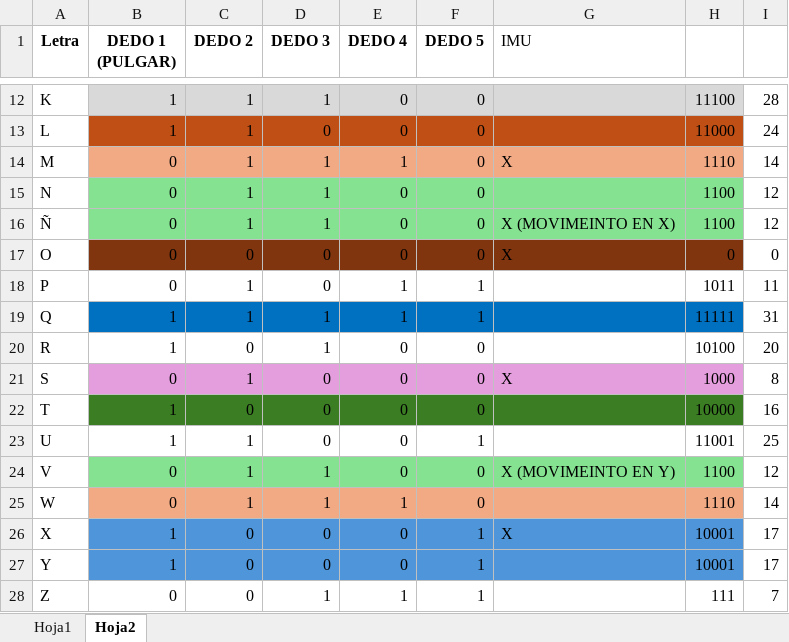
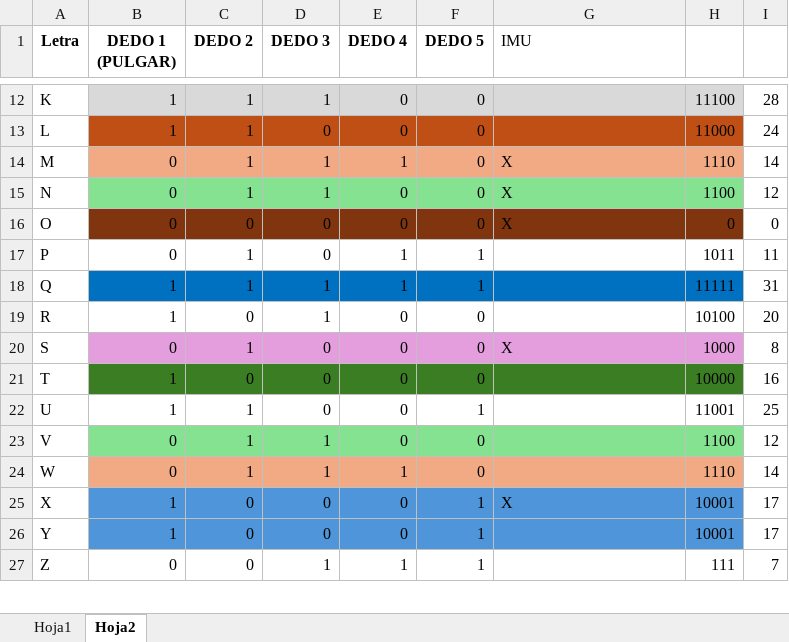
Before and after one commit to camilocona/HandSpeak, an Excel workbook: Letras.xlsx, sheet Hoja2, drawn as a sheet; only a part is shown, gaps mark what is left out; values as stored, in another font and other column widths than the file's, no borders; removed rows and columns are numbered as before the commit, all else as after; the diff names each change by its address in the sheet, - before the commit and + after, or states it on an @@ line.

Commit message:
Add files via upload

```diff
--- a/Letras.xlsx (sheet Hoja2)
+++ b/Letras.xlsx (sheet Hoja2)
-G15 (IMU): (empty)
+G15 (IMU): X
-row 16: Ñ | 0 | 1 | 1 | 0 | 0 | X (MOVIMEINTO EN X) | 1100 | 12
-G23 (IMU): X (MOVIMEINTO EN Y)
+G23 (IMU): (empty)
```
Also changed, not shown: formulas that keep their value.
